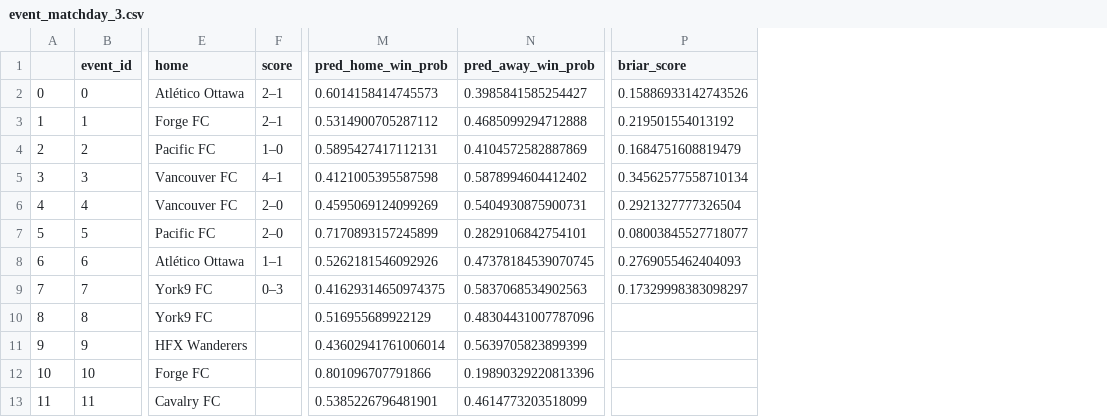
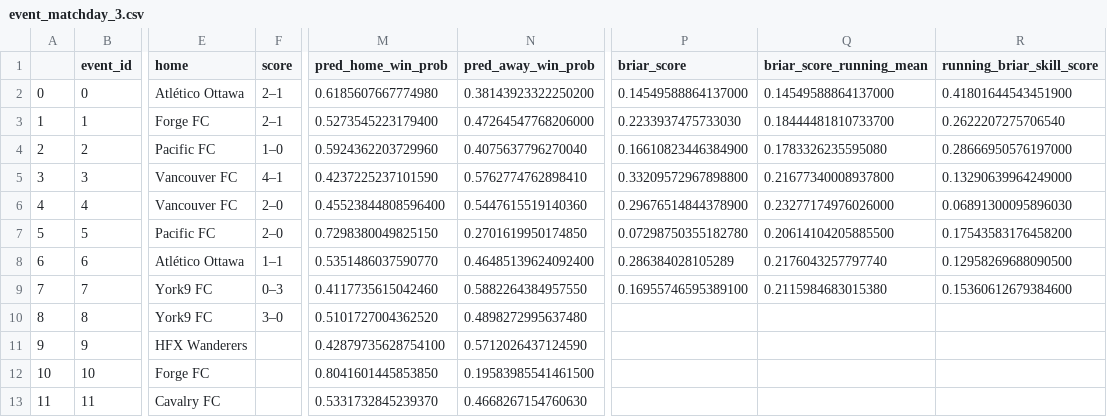
Before and after one commit to s-g-mo/sigmastats.ca, a CSV file: data/event_CSVs/event_matchday_3.csv, drawn as a sheet; only a part is shown, gaps mark what is left out; the diff names each change by its address in the sheet, - before the commit and + after, or states it on an @@ line.

```diff
--- a/data/event_CSVs/event_matchday_3.csv
+++ b/data/event_CSVs/event_matchday_3.csv
+column Q (briar_score_running_mean), rows 2-9: 0.14549588864137000 | 0.18444481810733700 | 0.1783326235595080 | 0.21677340008937800 | 0.23277174976026000 | 0.20614104205885500 | 0.2176043257797740 | 0.2115984683015380
+column R (running_briar_skill_score), rows 2-9: 0.41801644543451900 | 0.2622207275706540 | 0.28666950576197000 | 0.13290639964249000 | 0.06891300095896030 | 0.17543583176458200 | 0.12958269688090500 | 0.15360612679384600
-M2 (pred_home_win_prob): 0.6014158414745573
+M2 (pred_home_win_prob): 0.6185607667774980
-N2 (pred_away_win_prob): 0.3985841585254427
+N2 (pred_away_win_prob): 0.38143923322250200
-P2 (briar_score): 0.15886933142743526
+P2 (briar_score): 0.14549588864137000
-M3 (pred_home_win_prob): 0.5314900705287112
+M3 (pred_home_win_prob): 0.5273545223179400
-N3 (pred_away_win_prob): 0.4685099294712888
+N3 (pred_away_win_prob): 0.47264547768206000
-P3 (briar_score): 0.219501554013192
+P3 (briar_score): 0.2233937475733030
-M4 (pred_home_win_prob): 0.5895427417112131
+M4 (pred_home_win_prob): 0.5924362203729960
-N4 (pred_away_win_prob): 0.4104572582887869
+N4 (pred_away_win_prob): 0.4075637796270040
-P4 (briar_score): 0.1684751608819479
+P4 (briar_score): 0.16610823446384900
-M5 (pred_home_win_prob): 0.4121005395587598
+M5 (pred_home_win_prob): 0.4237225237101590
-N5 (pred_away_win_prob): 0.5878994604412402
+N5 (pred_away_win_prob): 0.5762774762898410
-P5 (briar_score): 0.34562577558710134
+P5 (briar_score): 0.33209572967898800
-M6 (pred_home_win_prob): 0.4595069124099269
+M6 (pred_home_win_prob): 0.45523844808596400
-N6 (pred_away_win_prob): 0.5404930875900731
+N6 (pred_away_win_prob): 0.5447615519140360
-P6 (briar_score): 0.2921327777326504
+P6 (briar_score): 0.29676514844378900
-M7 (pred_home_win_prob): 0.7170893157245899
+M7 (pred_home_win_prob): 0.7298380049825150
-N7 (pred_away_win_prob): 0.2829106842754101
+N7 (pred_away_win_prob): 0.2701619950174850
-P7 (briar_score): 0.08003845527718077
+P7 (briar_score): 0.07298750355182780
-M8 (pred_home_win_prob): 0.5262181546092926
+M8 (pred_home_win_prob): 0.5351486037590770
-N8 (pred_away_win_prob): 0.47378184539070745
+N8 (pred_away_win_prob): 0.46485139624092400
-P8 (briar_score): 0.2769055462404093
+P8 (briar_score): 0.286384028105289
-M9 (pred_home_win_prob): 0.41629314650974375
+M9 (pred_home_win_prob): 0.4117735615042460
-N9 (pred_away_win_prob): 0.5837068534902563
+N9 (pred_away_win_prob): 0.5882264384957550
-P9 (briar_score): 0.17329998383098297
+P9 (briar_score): 0.16955746595389100
-F10 (score): (empty)
+F10 (score): 3–0
-M10 (pred_home_win_prob): 0.516955689922129
+M10 (pred_home_win_prob): 0.5101727004362520
-N10 (pred_away_win_prob): 0.48304431007787096
+N10 (pred_away_win_prob): 0.4898272995637480
-M11 (pred_home_win_prob): 0.43602941761006014
+M11 (pred_home_win_prob): 0.42879735628754100
-N11 (pred_away_win_prob): 0.5639705823899399
+N11 (pred_away_win_prob): 0.5712026437124590
-M12 (pred_home_win_prob): 0.801096707791866
+M12 (pred_home_win_prob): 0.8041601445853850
-N12 (pred_away_win_prob): 0.19890329220813396
+N12 (pred_away_win_prob): 0.19583985541461500
-M13 (pred_home_win_prob): 0.5385226796481901
+M13 (pred_home_win_prob): 0.5331732845239370
-N13 (pred_away_win_prob): 0.4614773203518099
+N13 (pred_away_win_prob): 0.4668267154760630
```
Also changed, not shown: data/event_CSVs/event_matchday_2.csv, 2 other files.
